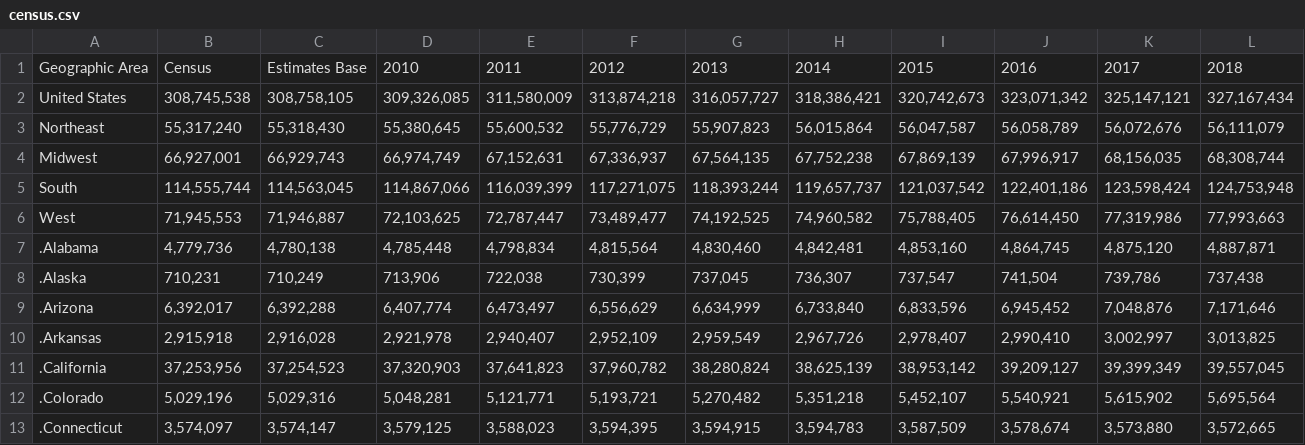
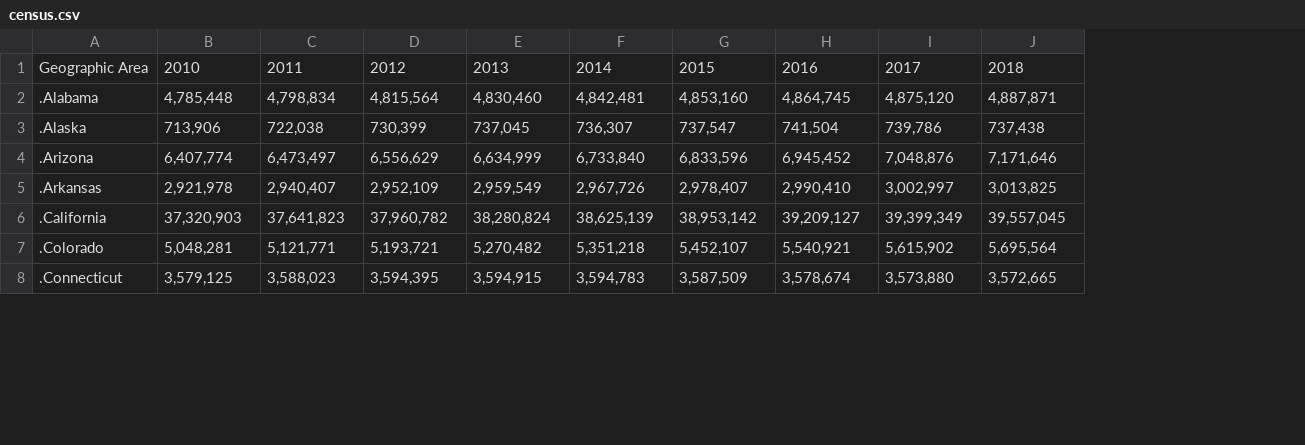
Before and after one commit to csc59970/EducationAndEmployment, a CSV file: census.csv, drawn as a sheet; only a part is shown; removed rows and columns are numbered as before the commit, all else as after; the diff names each change by its address in the sheet, - before the commit and + after, or states it on an @@ line.

Commit message:
Fix census.csv dataset

```diff
--- a/census.csv
+++ b/census.csv
-column B, row 1: Census; rows 7-13: 4,779,736 | 710,231 | 6,392,017 | 2,915,918 | 37,253,956 | 5,029,196 | 3,574,097
-column C, row 1: Estimates Base; rows 7-13: 4,780,138 | 710,249 | 6,392,288 | 2,916,028 | 37,254,523 | 5,029,316 | 3,574,147
-row 2: United States | 308,745,538 | 308,758,105 | 309,326,085 | 311,580,009 | 313,874,218 | 316,057,727 | 318,386,421 | 320,742,673 | 323,071,342 | 325,147,121 | 327,167,434
-row 3: Northeast | 55,317,240 | 55,318,430 | 55,380,645 | 55,600,532 | 55,776,729 | 55,907,823 | 56,015,864 | 56,047,587 | 56,058,789 | 56,072,676 | 56,111,079
-row 4: Midwest | 66,927,001 | 66,929,743 | 66,974,749 | 67,152,631 | 67,336,937 | 67,564,135 | 67,752,238 | 67,869,139 | 67,996,917 | 68,156,035 | 68,308,744
-row 5: South | 114,555,744 | 114,563,045 | 114,867,066 | 116,039,399 | 117,271,075 | 118,393,244 | 119,657,737 | 121,037,542 | 122,401,186 | 123,598,424 | 124,753,948
-row 6: West | 71,945,553 | 71,946,887 | 72,103,625 | 72,787,447 | 73,489,477 | 74,192,525 | 74,960,582 | 75,788,405 | 76,614,450 | 77,319,986 | 77,993,663
```
Also changed, not shown: 1 other file.
